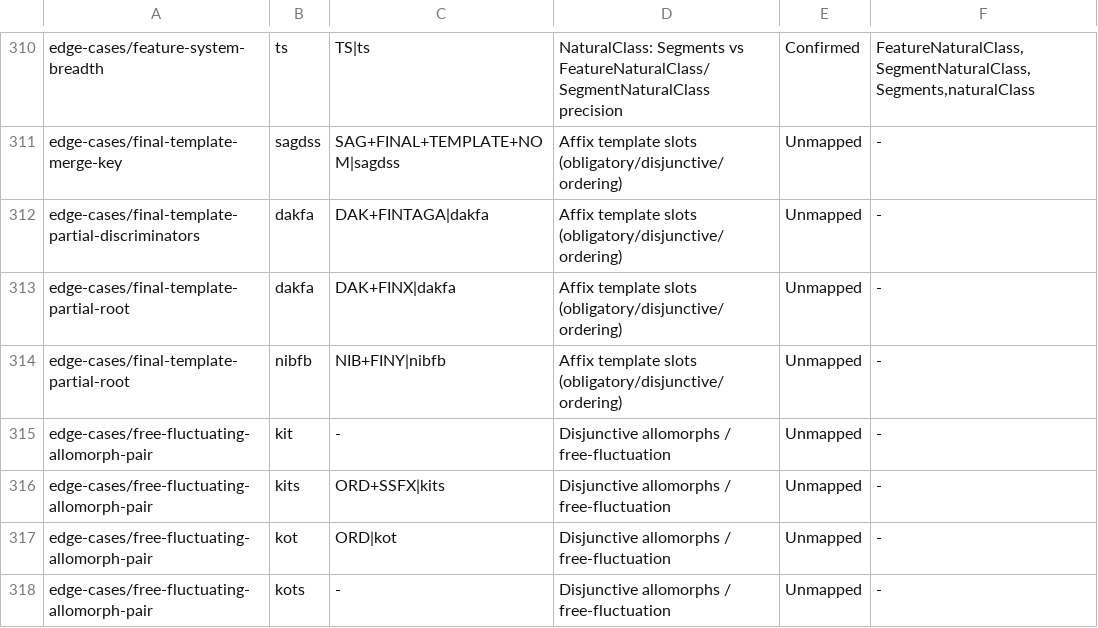
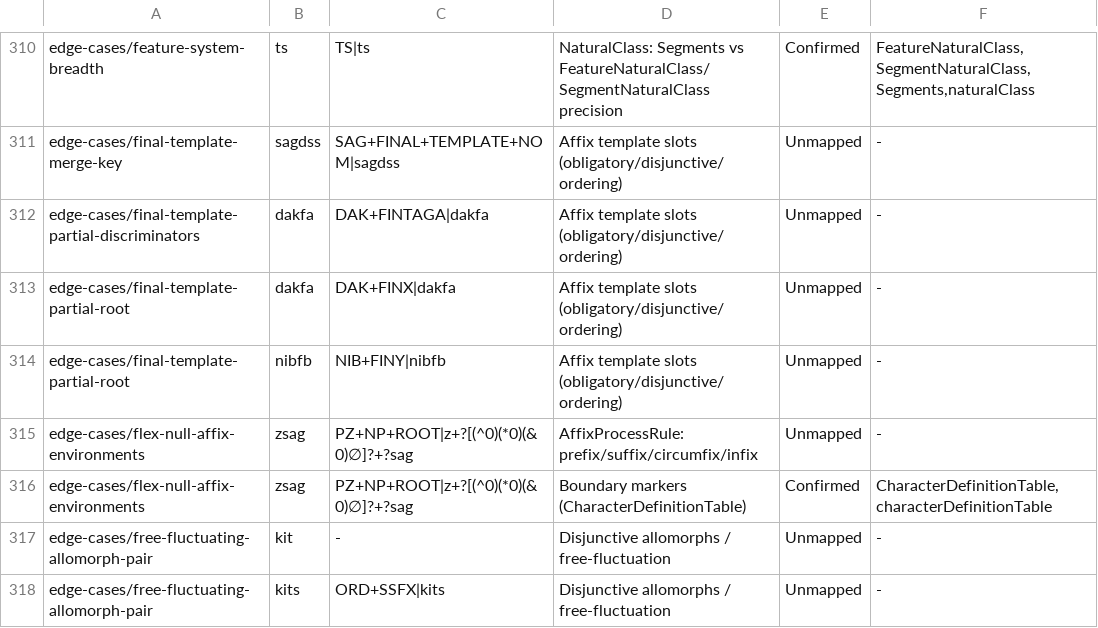
Before and after one commit to sillsdev/machine, a TSV file: conformance/construct-claim-corroboration.tsv, drawn as a sheet; only a part is shown, gaps mark what is left out; the shorter side is filled out with more unchanged rows.

```diff
--- a/conformance/construct-claim-corroboration.tsv
+++ b/conformance/construct-claim-corroboration.tsv
@@ -314,2 +314,4 @@ edge-cases/final-template-partial-root	dakfa	DAK+FINX|dakfa	Affix template slots
 edge-cases/final-template-partial-root	nibfb	NIB+FINY|nibfb	Affix template slots (obligatory/disjunctive/ordering)	Unmapped	-
+edge-cases/flex-null-affix-environments	zsag	PZ+NP+ROOT|z+?[(^0)(*0)(&0)∅]?+?sag	AffixProcessRule: prefix/suffix/circumfix/infix	Unmapped	-
+edge-cases/flex-null-affix-environments	zsag	PZ+NP+ROOT|z+?[(^0)(*0)(&0)∅]?+?sag	Boundary markers (CharacterDefinitionTable)	Confirmed	CharacterDefinitionTable,characterDefinitionTable
 edge-cases/free-fluctuating-allomorph-pair	kit	-	Disjunctive allomorphs / free-fluctuation	Unmapped	-
```
Also changed, not shown: conformance/fold-in-candidates.tsv, conformance/grammar-coverage-ledger.tsv, 5 other files.
